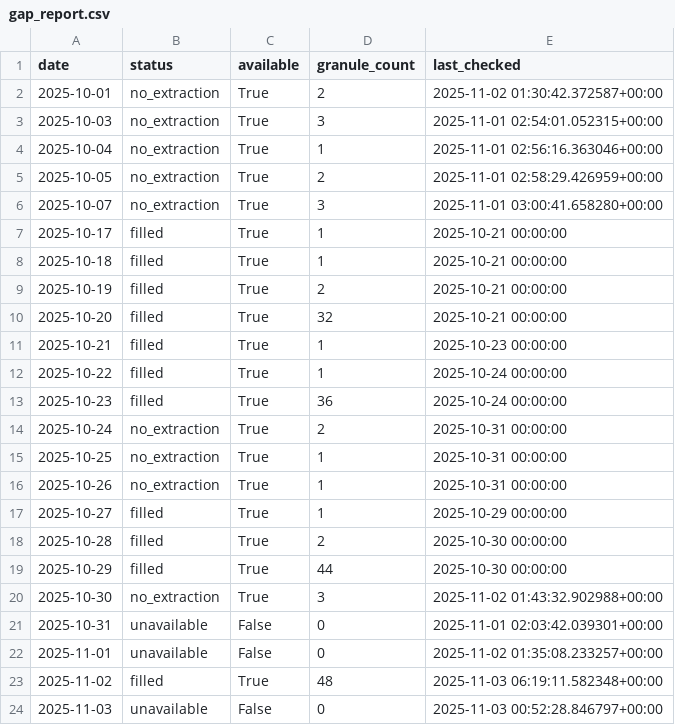
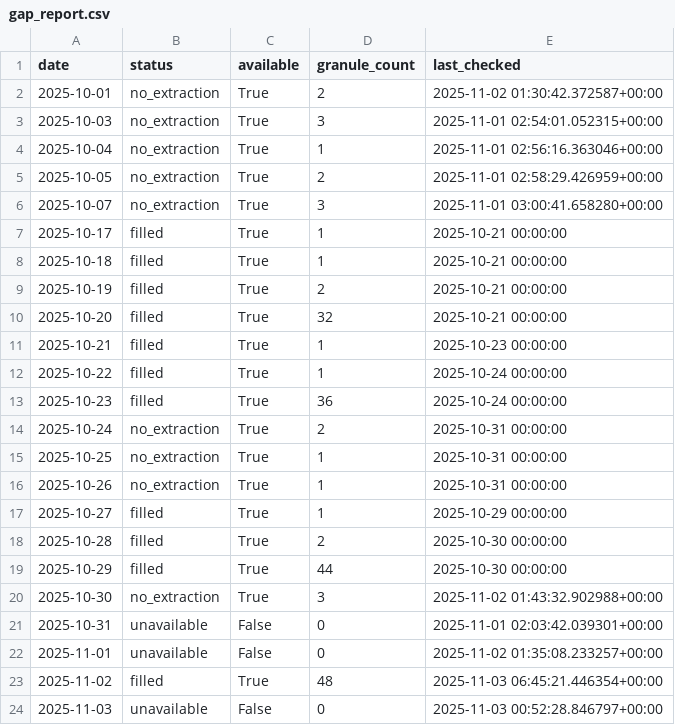
Before and after one commit to Varshani-UWA/chl-plotly, a CSV file: gap_report.csv, drawn as a sheet.

Commit message:
Auto-update chlorophyll data: 2025-11-02

```diff
--- a/gap_report.csv
+++ b/gap_report.csv
@@ -22,3 +22,3 @@ date,status,available,granule_count,last_checked
 2025-11-01,unavailable,False,0,2025-11-02 01:35:08.233257+00:00
-2025-11-02,filled,True,48,2025-11-03 06:19:11.582348+00:00
+2025-11-02,filled,True,48,2025-11-03 06:45:21.446354+00:00
 2025-11-03,unavailable,False,0,2025-11-03 00:52:28.846797+00:00
```
Also changed, not shown: 6 other files.
